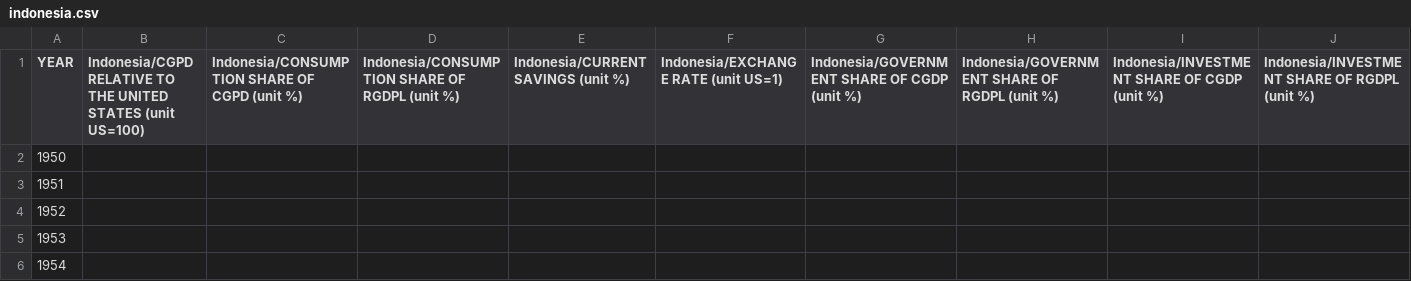
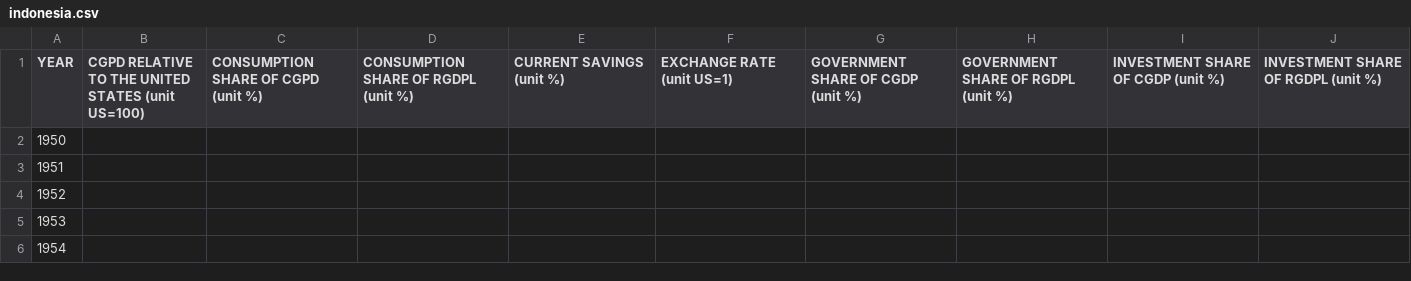
Before and after one commit to NizarGhandri/GDP, a CSV file: data/indonesia.csv, drawn as a sheet; only a part is shown; the diff covers the shown part only; the diff names each change by its address in the sheet, - before the commit and + after, or states it on an @@ line.

Commit message:
remove 'Indonesia/' from column names

```diff
--- a/data/indonesia.csv
+++ b/data/indonesia.csv
-B1: Indonesia/CGPD RELATIVE TO…
+B1: CGPD RELATIVE TO…
-C1: Indonesia/CONSUMPTION SHARE OF CGPD (unit %)
+C1: CONSUMPTION SHARE OF CGPD (unit %)
-D1: Indonesia/CONSUMPTION SHARE OF RGDPL (unit %)
+D1: CONSUMPTION SHARE OF RGDPL (unit %)
-E1: Indonesia/CURRENT SAVINGS (unit %)
+E1: CURRENT SAVINGS (unit %)
-F1: Indonesia/EXCHANGE RATE (unit US=1)
+F1: EXCHANGE RATE (unit US=1)
-G1: Indonesia/GOVERNMENT SHARE OF CGDP (unit %)
+G1: GOVERNMENT SHARE OF CGDP (unit %)
-H1: Indonesia/GOVERNMENT SHARE OF RGDPL (unit %)
+H1: GOVERNMENT SHARE OF RGDPL (unit %)
-I1: Indonesia/INVESTMENT SHARE OF CGDP (unit %)
+I1: INVESTMENT SHARE OF CGDP (unit %)
-J1: Indonesia/INVESTMENT SHARE OF RGDPL (unit %)
+J1: INVESTMENT SHARE OF RGDPL (unit %)
```
Also changed, not shown: 9 edited cells elsewhere in this file, 2 other files.
